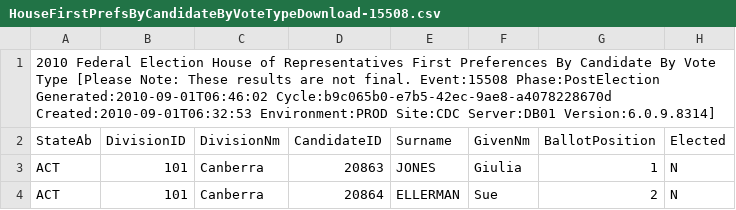
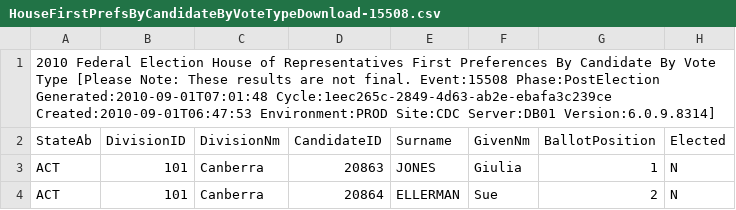
Before and after one commit to d1b/AustralianFederalElection2010CSV, a CSV file: HouseFirstPrefsByCandidateByVoteTypeDownload-15508.csv, drawn as a sheet; only a part is shown; the diff names each change by its address in the sheet, - before the commit and + after, or states it on an @@ line.

```diff
--- a/HouseFirstPrefsByCandidateByVoteTypeDownload-15508.csv
+++ b/HouseFirstPrefsByCandidateByVoteTypeDownload-15508.csv
-A1 (StateAb): …Event:15508 Phase:PostElection Generated:2010-09-01T06:46:02 Cycle:b9c065b0-e7b5-42ec-9ae8-a4078228670d Created:2010-09-01T06:32:53 Environment:PROD Site:CDC…
+A1 (StateAb): …Event:15508 Phase:PostElection Generated:2010-09-01T07:01:48 Cycle:1eec265c-2849-4d63-ab2e-ebafa3c239ce Created:2010-09-01T06:47:53 Environment:PROD Site:CDC…
```
Also changed, not shown: HouseCandidatesDownload-15508.csv, HouseDopByDivisionDownload-15508.csv, 53 other files.
